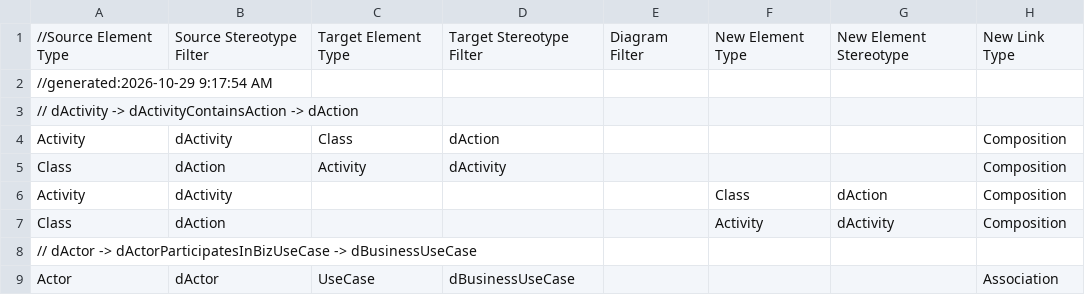
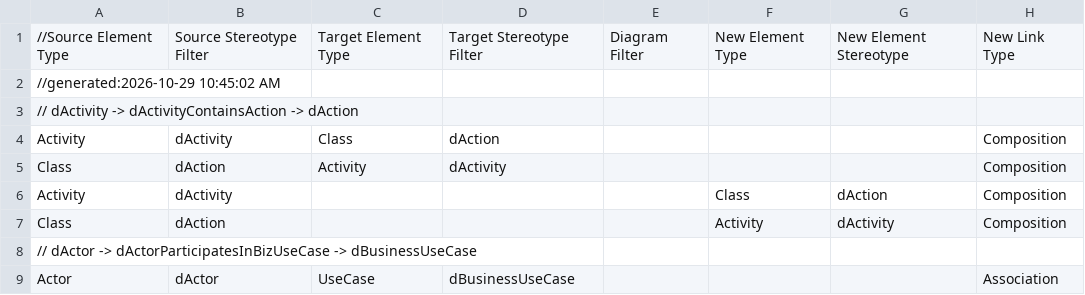
Before and after one commit to FreeTAKTeam/DigitalArchitectureFramework, a CSV file: quicklinker/QuickLink.csv, drawn as a sheet; only a part is shown; the diff names each change by its address in the sheet, - before the commit and + after, or states it on an @@ line.

```diff
--- a/quicklinker/QuickLink.csv
+++ b/quicklinker/QuickLink.csv
-A2: //generated:2026-10-29 9:17:54 AM
+A2: //generated:2026-10-29 10:45:02 AM
```
Also changed, not shown: 30 other files.
